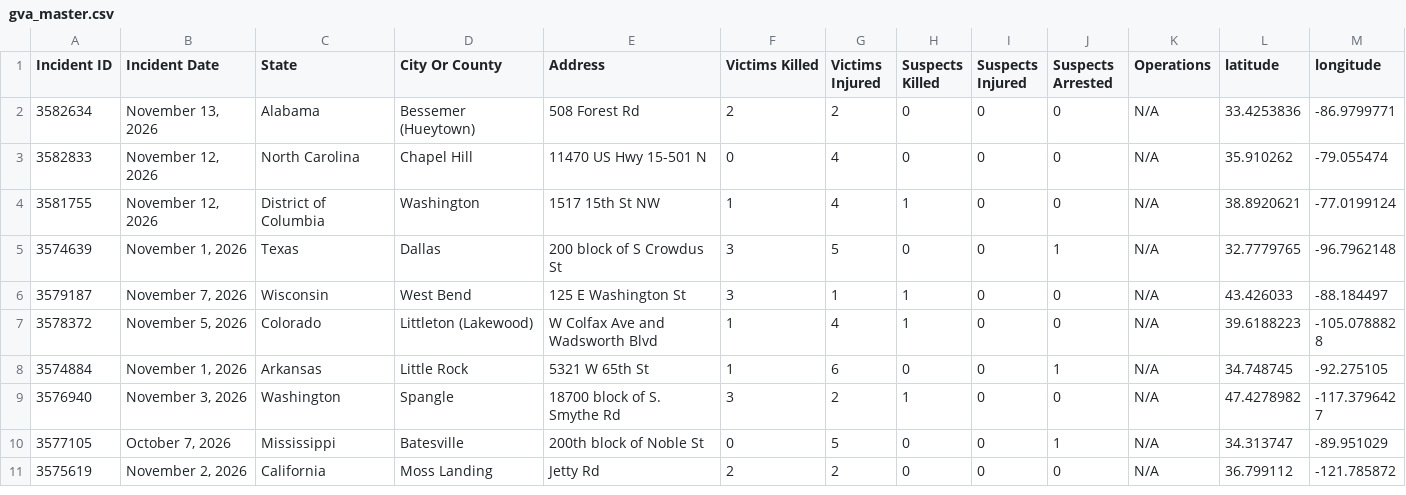
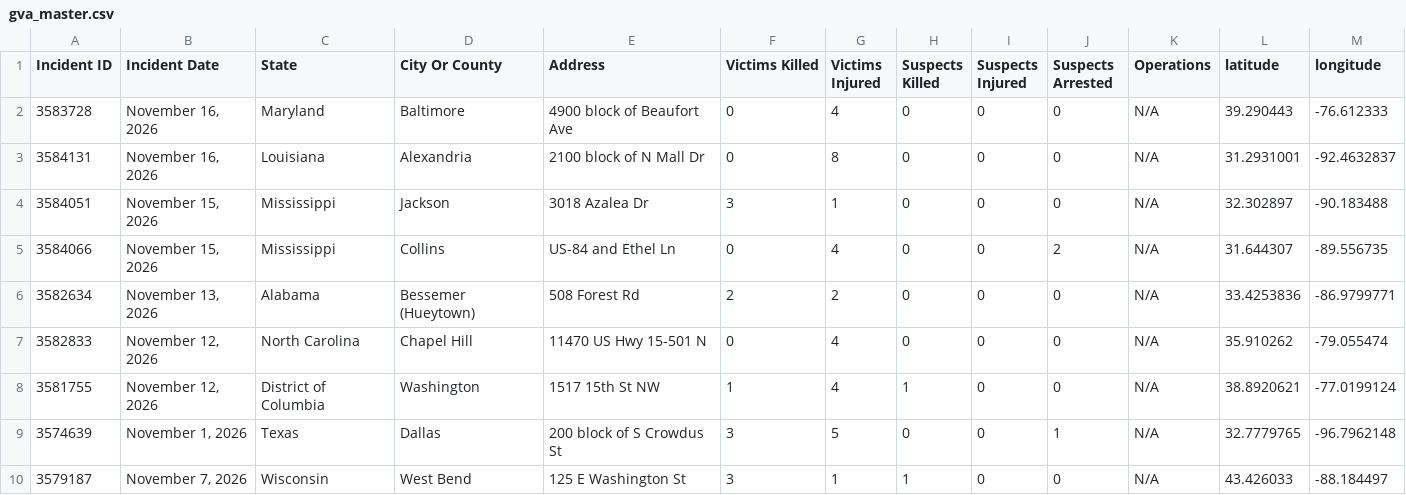
Before and after one commit to dxzys/Gun-Violence-Data, a CSV file: data/gva_master.csv, drawn as a sheet; only a part is shown; the shorter side is filled out with more unchanged rows.

```diff
--- a/data/gva_master.csv
+++ b/data/gva_master.csv
@@ -1,2 +1,6 @@
 Incident ID,Incident Date,State,City Or County,Address,Victims Killed,Victims Injured,Suspects Killed,Suspects Injured,Suspects Arrested,Operations,latitude,longitude
+3583728,"November 16, 2026",Maryland,Baltimore,4900 block of Beaufort Ave,0,4,0,0,0,N/A,39.290443,-76.612333
+3584131,"November 16, 2026",Louisiana,Alexandria,2100 block of N Mall Dr,0,8,0,0,0,N/A,31.2931001,-92.4632837
+3584051,"November 15, 2026",Mississippi,Jackson,3018 Azalea Dr,3,1,0,0,0,N/A,32.302897,-90.183488
+3584066,"November 15, 2026",Mississippi,Collins,US-84 and Ethel Ln,0,4,0,0,2,N/A,31.644307,-89.556735
 3582634,"November 13, 2026",Alabama,Bessemer (Hueytown),508 Forest Rd,2,2,0,0,0,N/A,33.4253836,-86.9799771
```
